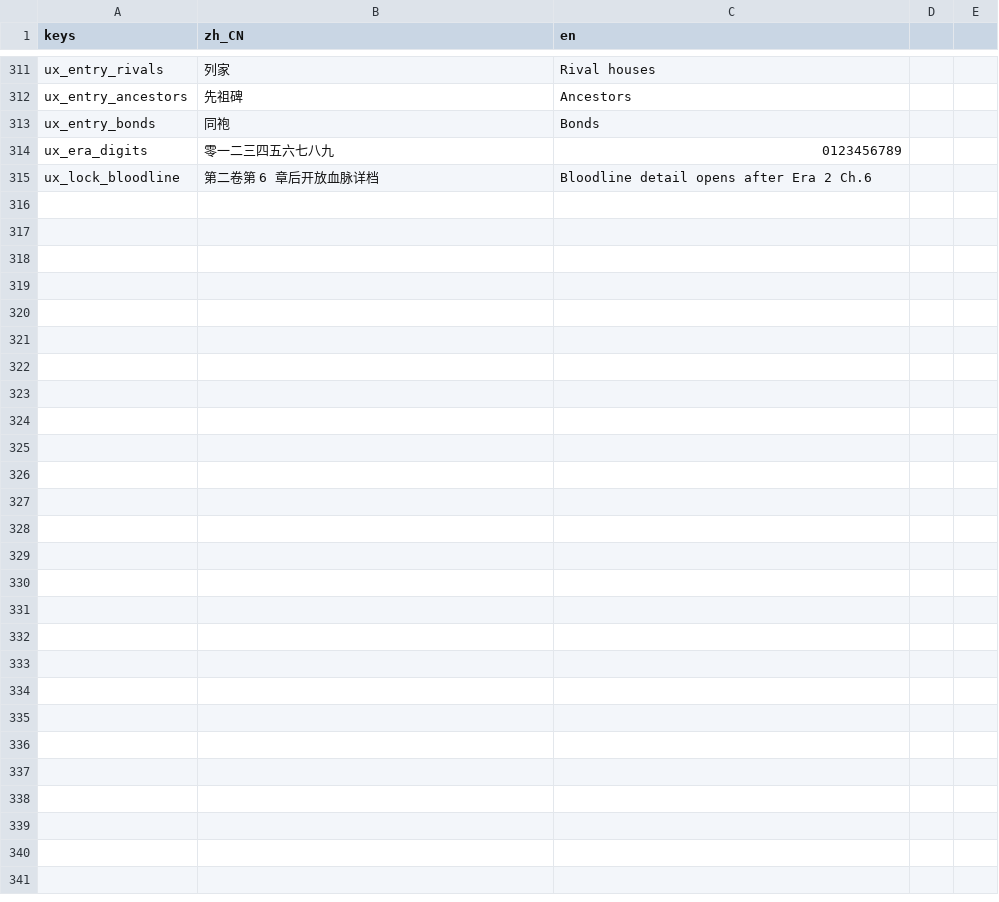
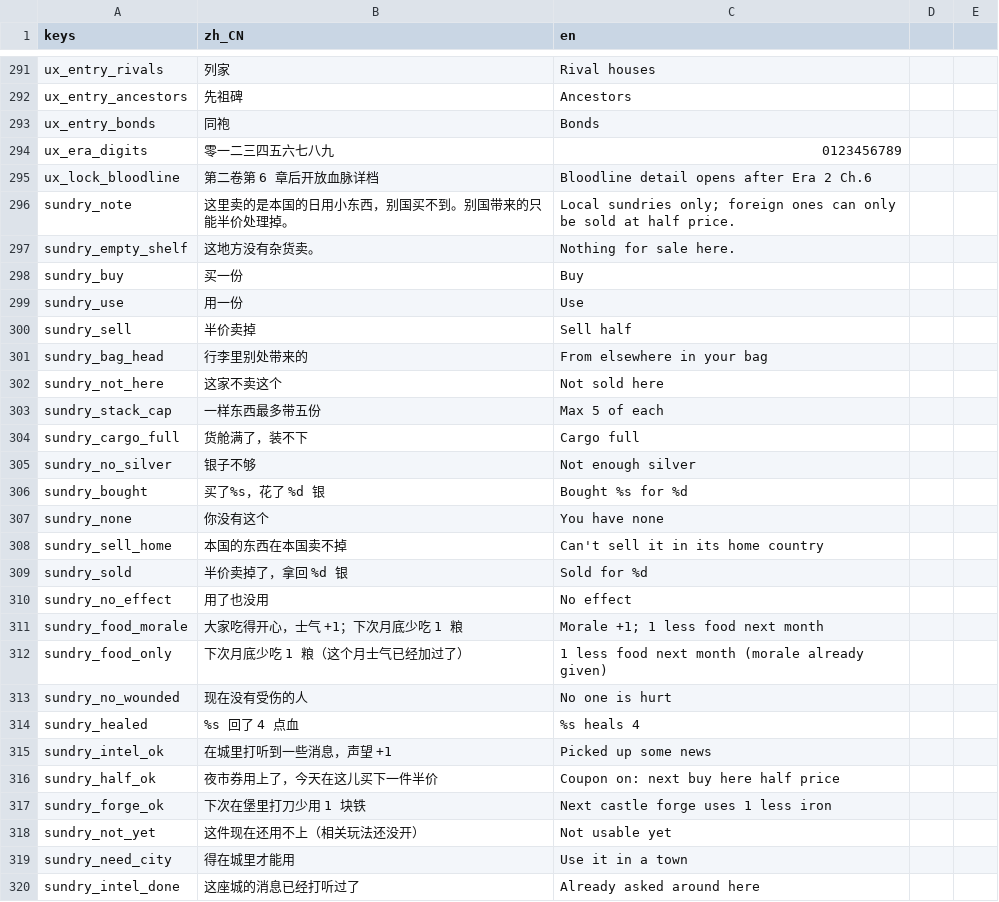
Before and after one commit to wuyongjia666-droid/CenturyKnights, a CSV file: project/data/locale/ux.csv, drawn as a sheet; only a part is shown, gaps mark what is left out; the diff covers the shown part only.

```diff
--- a/project/data/locale/ux.csv
+++ b/project/data/locale/ux.csv
@@ -315 +295,26 @@ ux_era_digits,零一二三四五六七八九,0123456789
 ux_lock_bloodline,第二卷第 6 章后开放血脉详档,Bloodline detail opens after Era 2 Ch.6
+sundry_note,这里卖的是本国的日用小东西，别国买不到。别国带来的只能半价处理掉。,Local sundries only; foreign ones can only be sold at half price.
+sundry_empty_shelf,这地方没有杂货卖。,Nothing for sale here.
+sundry_buy,买一份,Buy
+sundry_use,用一份,Use
+sundry_sell,半价卖掉,Sell half
+sundry_bag_head,行李里别处带来的,From elsewhere in your bag
+sundry_not_here,这家不卖这个,Not sold here
+sundry_stack_cap,一样东西最多带五份,Max 5 of each
+sundry_cargo_full,货舱满了，装不下,Cargo full
+sundry_no_silver,银子不够,Not enough silver
+sundry_bought,买了%s，花了 %d 银,Bought %s for %d
+sundry_none,你没有这个,You have none
+sundry_sell_home,本国的东西在本国卖不掉,Can't sell it in its home country
+sundry_sold,半价卖掉了，拿回 %d 银,Sold for %d
+sundry_no_effect,用了也没用,No effect
+sundry_food_morale,大家吃得开心，士气 +1；下次月底少吃 1 粮,Morale +1; 1 less food next month
+sundry_food_only,下次月底少吃 1 粮（这个月士气已经加过了）,1 less food next month (morale already given)
+sundry_no_wounded,现在没有受伤的人,No one is hurt
+sundry_healed,%s 回了 4 点血,%s heals 4
+sundry_intel_ok,在城里打听到一些消息，声望 +1,Picked up some news
+sundry_half_ok,夜市券用上了，今天在这儿买下一件半价,Coupon on: next buy here half price
+sundry_forge_ok,下次在堡里打刀少用 1 块铁,Next castle forge uses 1 less iron
+sundry_not_yet,这件现在还用不上（相关玩法还没开）,Not usable yet
+sundry_need_city,得在城里才能用,Use it in a town
+sundry_intel_done,这座城的消息已经打听过了,Already asked around here
```
Also changed, not shown: 20 removed rows elsewhere in this file, 7 other files.
